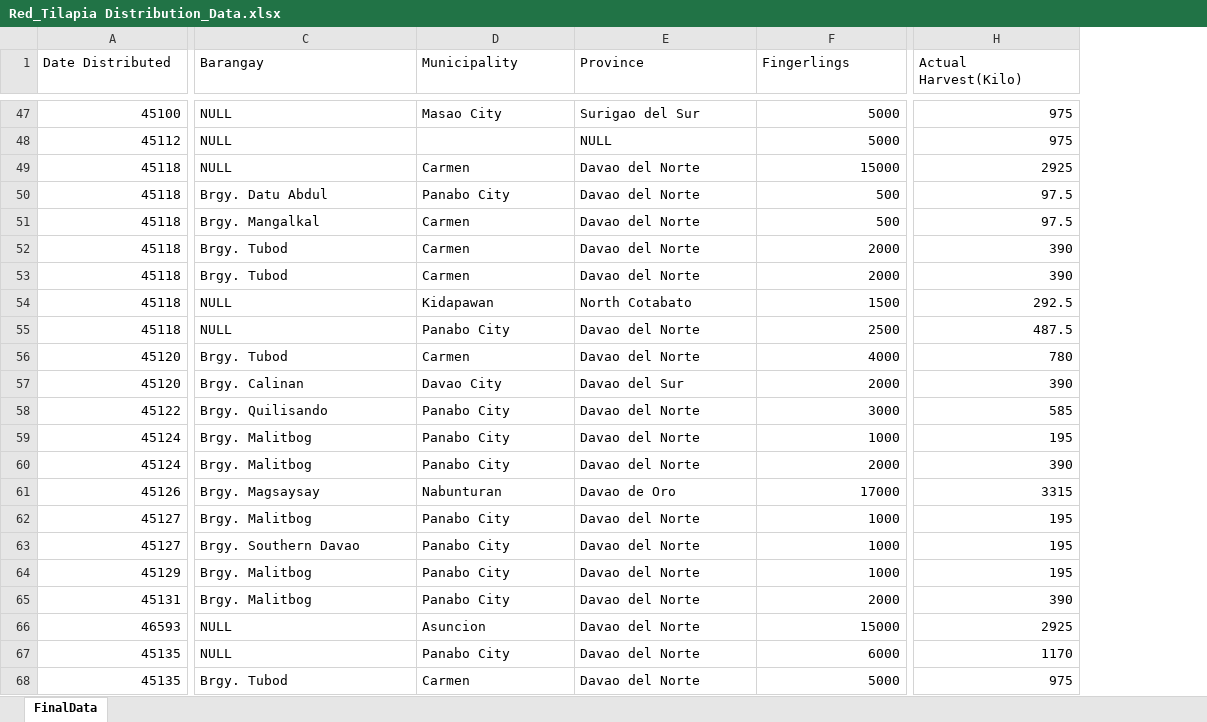
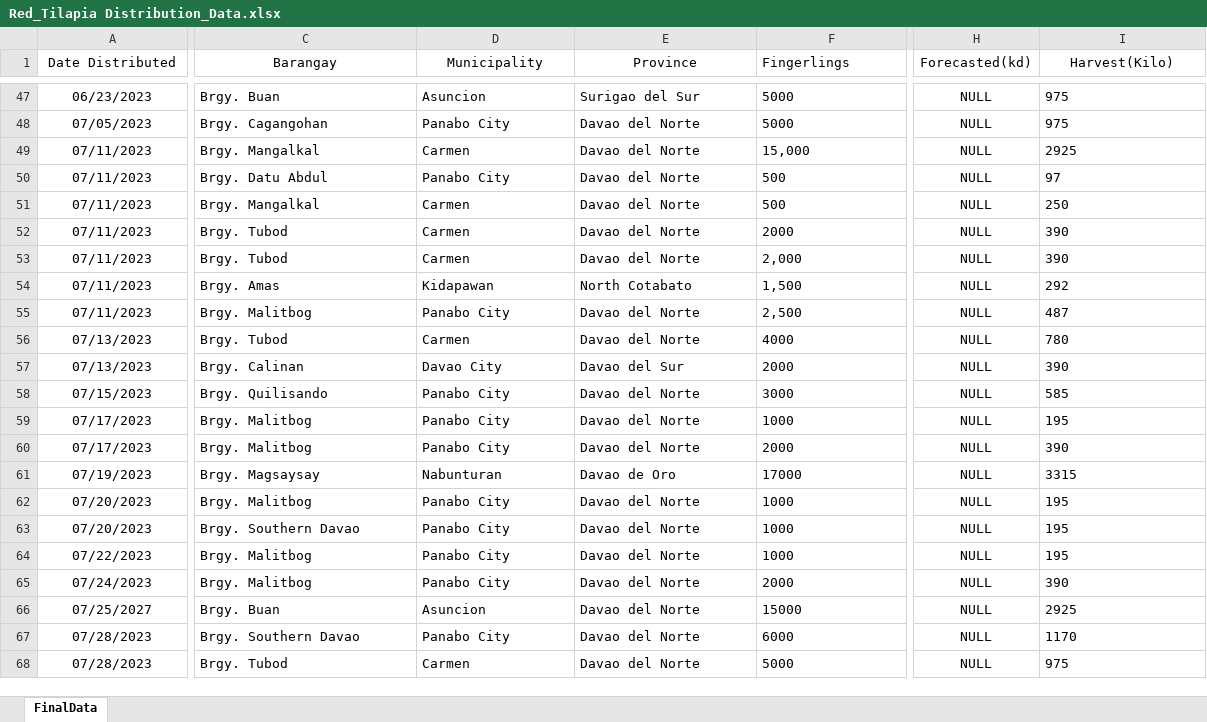
Before and after one commit to Nevram30/fin-count, an Excel workbook: src/Red_Tilapia Distribution_Data.xlsx, sheet FinalData, drawn as a sheet; only a part is shown, gaps mark what is left out; values as stored, in another font and other column widths than the file's, no borders; charts and pictures not drawn; addresses are those after the commit; the diff covers the shown part only; the diff names each change by its address in the sheet, - before the commit and + after, or states it on an @@ line.

```diff
--- a/src/Red_Tilapia Distribution_Data.xlsx (sheet FinalData)
+++ b/src/Red_Tilapia Distribution_Data.xlsx (sheet FinalData)
+column H (Forecasted(kd)), rows 47-68: all NULL
-A1:E1 alignment: left
+A1:E1 alignment: center
-I1: Actual Harvest(Kilo)
+I1: Harvest(Kilo)
-I1 alignment: left
+I1 alignment: center
-A47:A68 alignment: right
+A47:A68 alignment: center
-A47 (Date Distributed): 45100
+A47 (Date Distributed): 06/23/2023
-C47 (Barangay): NULL
+C47 (Barangay): Brgy. Buan
-D47 (Municipality): Masao City
+D47 (Municipality): Asuncion
-F47:F68 alignment: right
+F47:F68 alignment: left
-I47:I68 alignment: right
+I47:I68 alignment: left
-A48 (Date Distributed): 45112
+A48 (Date Distributed): 07/05/2023
-C48 (Barangay): NULL
+C48 (Barangay): Brgy. Cagangohan
-D48 (Municipality): (empty)
+D48 (Municipality): Panabo City
-E48 (Province): NULL
+E48 (Province): Davao del Norte
-A49:A55 (Date Distributed): 45118
+A49:A55 (Date Distributed): 07/11/2023
-C49 (Barangay): NULL
+C49 (Barangay): Brgy. Mangalkal
-F49 (Fingerlings): 15000
+F49 (Fingerlings): 15,000
-I50 (Harvest(Kilo)): 97.5
+I50 (Harvest(Kilo)): 97
-I51 (Harvest(Kilo)): 97.5
+I51 (Harvest(Kilo)): 250
-F53 (Fingerlings): 2000
+F53 (Fingerlings): 2,000
-C54 (Barangay): NULL
+C54 (Barangay): Brgy. Amas
-F54 (Fingerlings): 1500
+F54 (Fingerlings): 1,500
-I54 (Harvest(Kilo)): 292.5
+I54 (Harvest(Kilo)): 292
-C55 (Barangay): NULL
+C55 (Barangay): Brgy. Malitbog
-F55 (Fingerlings): 2500
+F55 (Fingerlings): 2,500
-I55 (Harvest(Kilo)): 487.5
+I55 (Harvest(Kilo)): 487
-A56:A57 (Date Distributed): 45120
+A56:A57 (Date Distributed): 07/13/2023
-A58 (Date Distributed): 45122
+A58 (Date Distributed): 07/15/2023
-A59:A60 (Date Distributed): 45124
+A59:A60 (Date Distributed): 07/17/2023
-A61 (Date Distributed): 45126
+A61 (Date Distributed): 07/19/2023
-A62:A63 (Date Distributed): 45127
+A62:A63 (Date Distributed): 07/20/2023
-A64 (Date Distributed): 45129
+A64 (Date Distributed): 07/22/2023
-A65 (Date Distributed): 45131
+A65 (Date Distributed): 07/24/2023
-A66 (Date Distributed): 46593
+A66 (Date Distributed): 07/25/2027
-C66 (Barangay): NULL
+C66 (Barangay): Brgy. Buan
-A67:A68 (Date Distributed): 45135
+A67:A68 (Date Distributed): 07/28/2023
-C67 (Barangay): NULL
+C67 (Barangay): Brgy. Southern Davao
```
Also changed, not shown: other rows of this sheet, charts or pictures, src/Bangus Distribution_Data.xlsx, 10 other files.
